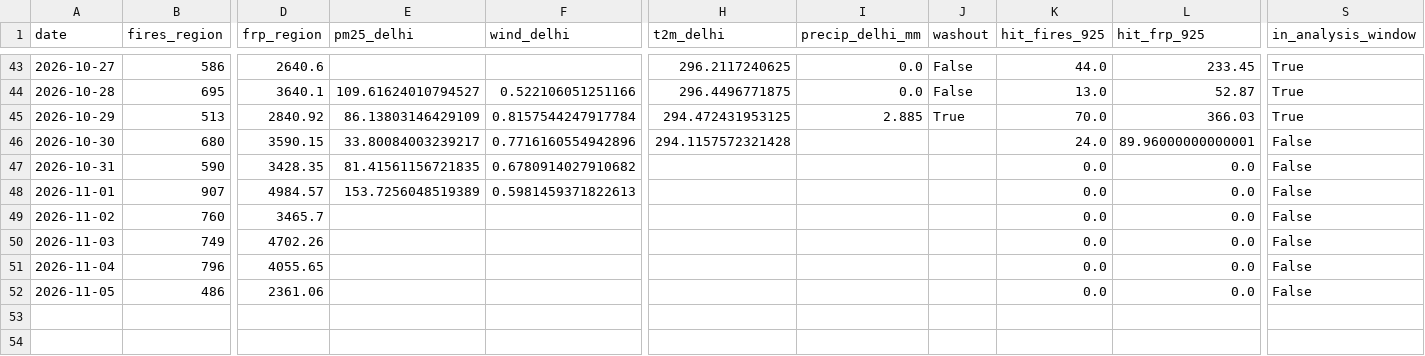
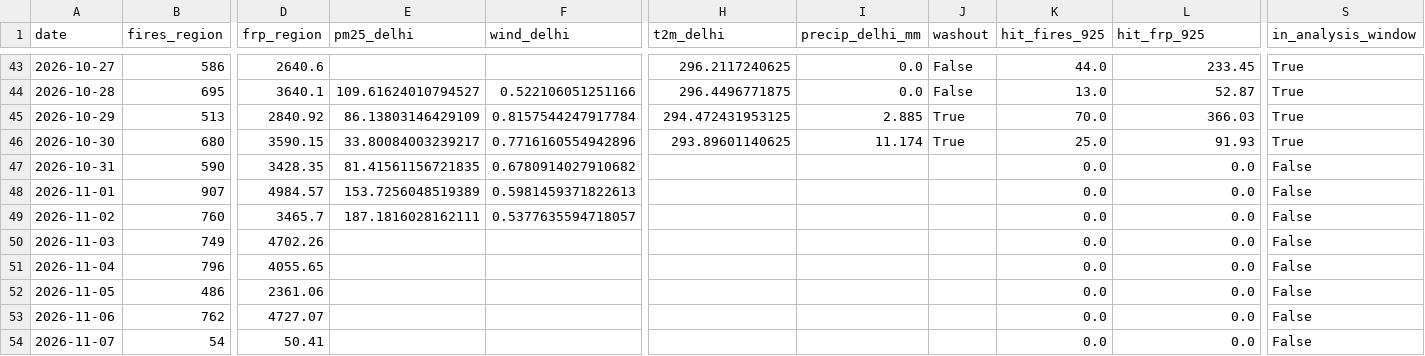
Before and after one commit to HalcyonVector/AQI-Network-Integrity-System, a CSV file: data/processed/stubble_transport_daily.csv, drawn as a sheet; only a part is shown, gaps mark what is left out; rows hold the shown columns only; the diff names each change by its address in the sheet, - before the commit and + after, or states it on an @@ line.

```diff
--- a/data/processed/stubble_transport_daily.csv
+++ b/data/processed/stubble_transport_daily.csv
-H46 (t2m_delhi): 294.1157572321428
+H46 (t2m_delhi): 293.89601140625
-I46 (precip_delhi_mm): (empty)
+I46 (precip_delhi_mm): 11.174
-J46 (washout): (empty)
+J46 (washout): True
-K46 (hit_fires_925): 24.0
+K46 (hit_fires_925): 25.0
-L46 (hit_frp_925): 89.96000000000001
+L46 (hit_frp_925): 91.93
-S46 (in_analysis_window): False
+S46 (in_analysis_window): True
-E49 (pm25_delhi): (empty)
+E49 (pm25_delhi): 187.1816028162111
-F49 (wind_delhi): (empty)
+F49 (wind_delhi): 0.5377635594718057
+row 53: 2026-11-06 | 762 | 4727.07 |  |  |  |  |  | 0.0 | 0.0 | False
+row 54: 2026-11-07 | 54 | 50.41 |  |  |  |  |  | 0.0 | 0.0 | False
```
Also changed, not shown: data/processed/neighbor_station_health.csv, data/processed/station_temporal_decoupling.csv, 26 other files.
